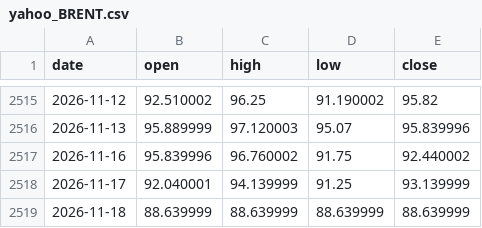
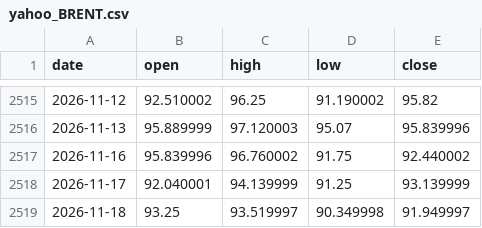
Before and after one commit to aliq8e/crypto-data, a CSV file: data/macro/yahoo_BRENT.csv, drawn as a sheet; only a part is shown, gaps mark what is left out.

```diff
--- a/data/macro/yahoo_BRENT.csv
+++ b/data/macro/yahoo_BRENT.csv
@@ -2518,2 +2518,2 @@ date,open,high,low,close
 2026-11-17,92.040001,94.139999,91.25,93.139999
-2026-11-18,88.639999,88.639999,88.639999,88.639999
+2026-11-18,93.25,93.519997,90.349998,91.949997
```
Also changed, not shown: data/macro/yahoo_DXY.csv, data/macro/yahoo_GOLD.csv, 5 other files.
